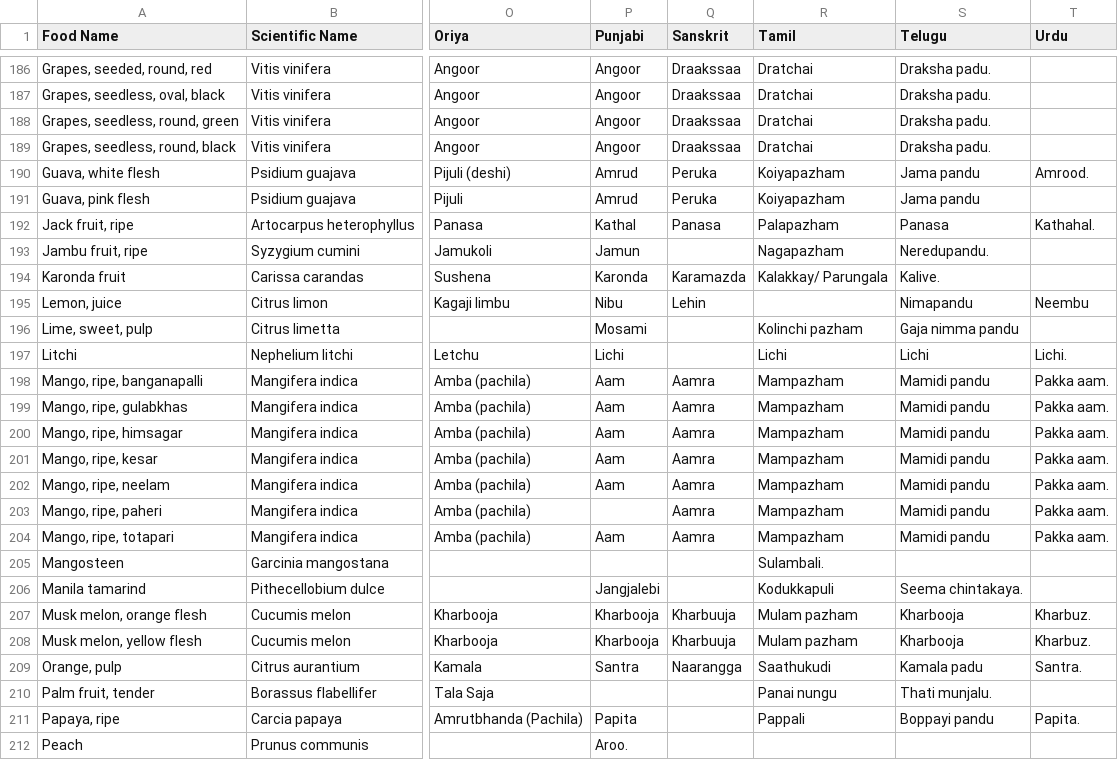
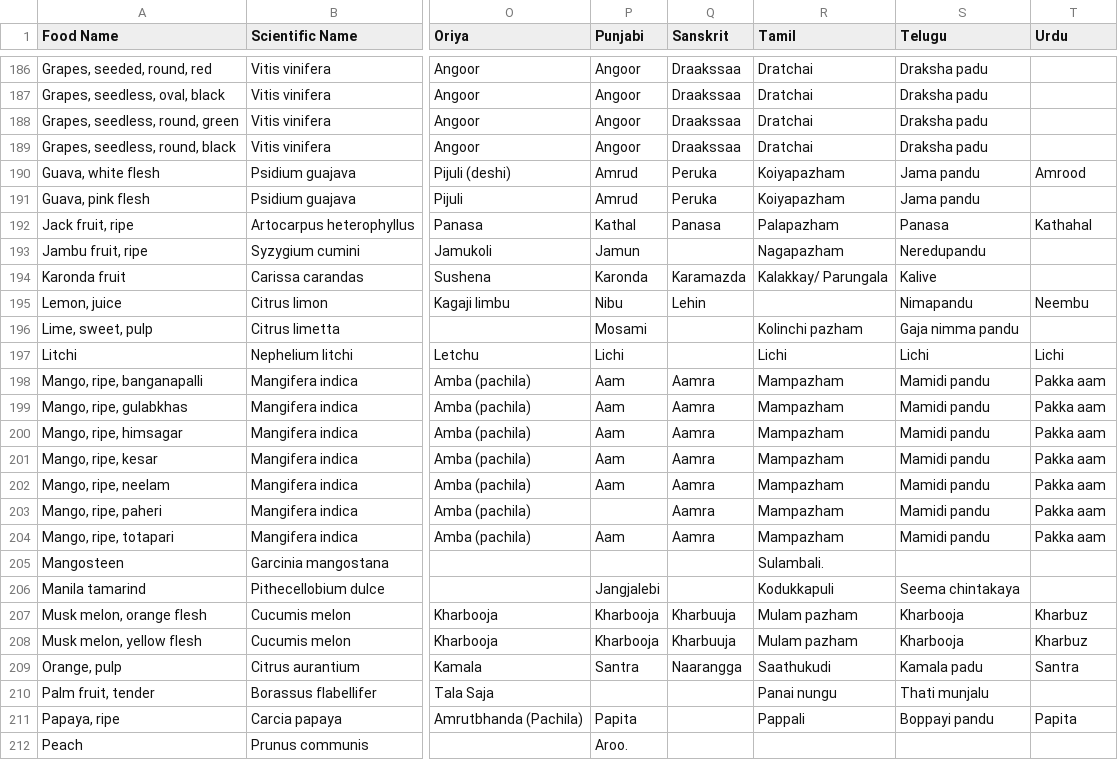
Before and after one commit to mvark/indiafoodstats, a CSV file: Misc/RegionalNames.csv, drawn as a sheet; only a part is shown, gaps mark what is left out; the diff covers the shown part only; the diff names each change by its address in the sheet, - before the commit and + after, or states it on an @@ line.

```diff
--- a/Misc/RegionalNames.csv
+++ b/Misc/RegionalNames.csv
-S186:S189 (Telugu): Draksha padu.
+S186:S189 (Telugu): Draksha padu
-T190 (Urdu): Amrood.
+T190 (Urdu): Amrood
-T192 (Urdu): Kathahal.
+T192 (Urdu): Kathahal
-S193 (Telugu): Neredupandu.
+S193 (Telugu): Neredupandu
-S194 (Telugu): Kalive.
+S194 (Telugu): Kalive
-T197 (Urdu): Lichi.
+T197 (Urdu): Lichi
-T198:T204 (Urdu): Pakka aam.
+T198:T204 (Urdu): Pakka aam
-S206 (Telugu): Seema chintakaya.
+S206 (Telugu): Seema chintakaya
-T207:T208 (Urdu): Kharbuz.
+T207:T208 (Urdu): Kharbuz
-T209 (Urdu): Santra.
+T209 (Urdu): Santra
-S210 (Telugu): Thati munjalu.
+S210 (Telugu): Thati munjalu
-T211 (Urdu): Papita.
+T211 (Urdu): Papita
```
Also changed, not shown: 151 edited cells elsewhere in this file.
